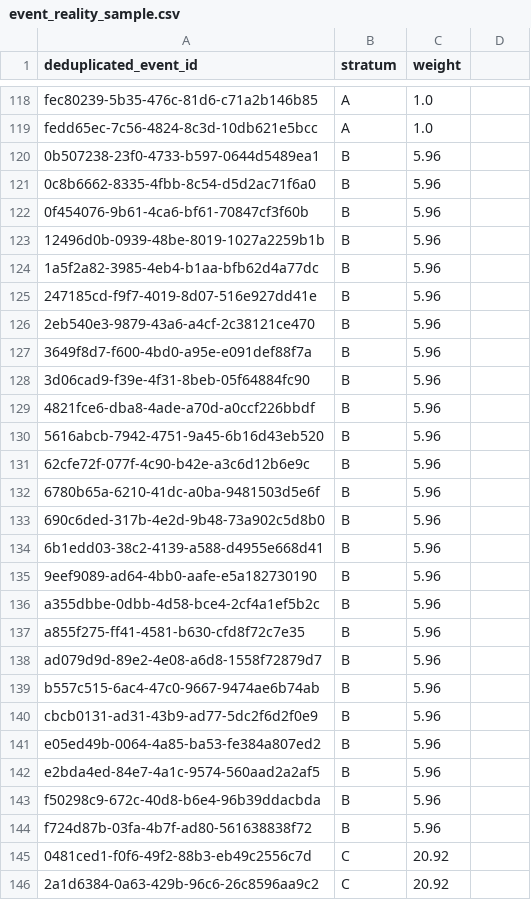
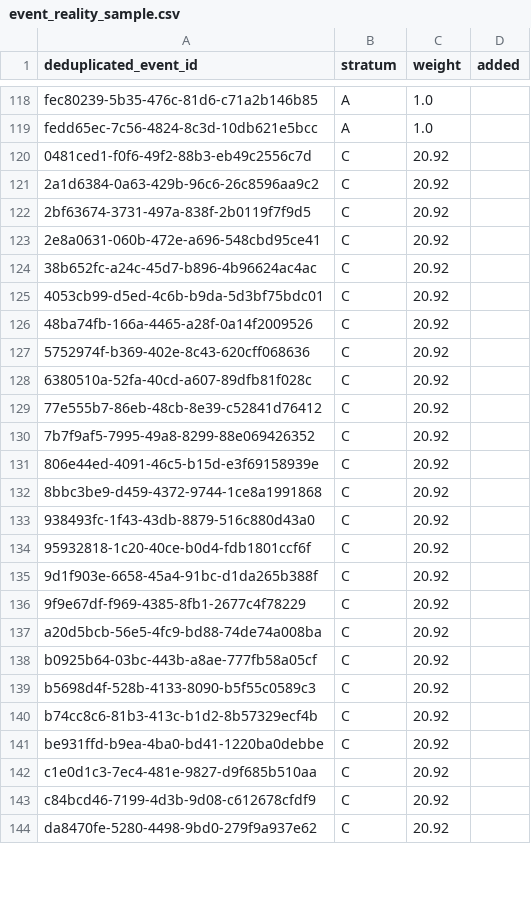
Before and after one commit to colinpriest/australian-cyber-events-scraper, a CSV file: evaluation/event_reality_sample.csv, drawn as a sheet; only a part is shown, gaps mark what is left out; the shorter side is filled out with more unchanged rows; the diff covers the shown part only.

```diff
--- a/evaluation/event_reality_sample.csv
+++ b/evaluation/event_reality_sample.csv
@@ -1 +1 @@
-deduplicated_event_id,stratum,weight
+deduplicated_event_id,stratum,weight,added
@@ -120,25 +119,0 @@ fedd65ec-7c56-4824-8c3d-10db621e5bcc,A,1.0
-0b507238-23f0-4733-b597-0644d5489ea1,B,5.96
-0c8b6662-8335-4fbb-8c54-d5d2ac71f6a0,B,5.96
-0f454076-9b61-4ca6-bf61-70847cf3f60b,B,5.96
-12496d0b-0939-48be-8019-1027a2259b1b,B,5.96
-1a5f2a82-3985-4eb4-b1aa-bfb62d4a77dc,B,5.96
-247185cd-f9f7-4019-8d07-516e927dd41e,B,5.96
-2eb540e3-9879-43a6-a4cf-2c38121ce470,B,5.96
-3649f8d7-f600-4bd0-a95e-e091def88f7a,B,5.96
-3d06cad9-f39e-4f31-8beb-05f64884fc90,B,5.96
-4821fce6-dba8-4ade-a70d-a0ccf226bbdf,B,5.96
-5616abcb-7942-4751-9a45-6b16d43eb520,B,5.96
-62cfe72f-077f-4c90-b42e-a3c6d12b6e9c,B,5.96
-6780b65a-6210-41dc-a0ba-9481503d5e6f,B,5.96
-690c6ded-317b-4e2d-9b48-73a902c5d8b0,B,5.96
-6b1edd03-38c2-4139-a588-d4955e668d41,B,5.96
-9eef9089-ad64-4bb0-aafe-e5a182730190,B,5.96
-a355dbbe-0dbb-4d58-bce4-2cf4a1ef5b2c,B,5.96
-a855f275-ff41-4581-b630-cfd8f72c7e35,B,5.96
-ad079d9d-89e2-4e08-a6d8-1558f72879d7,B,5.96
-b557c515-6ac4-47c0-9667-9474ae6b74ab,B,5.96
-cbcb0131-ad31-43b9-ad77-5dc2f6d2f0e9,B,5.96
-e05ed49b-0064-4a85-ba53-fe384a807ed2,B,5.96
-e2bda4ed-84e7-4a1c-9574-560aad2a2af5,B,5.96
-f50298c9-672c-40d8-b6e4-96b39ddacbda,B,5.96
-f724d87b-03fa-4b7f-ad80-561638838f72,B,5.96
```
Also changed, not shown: 37 added rows elsewhere in this file, 2 other files.
